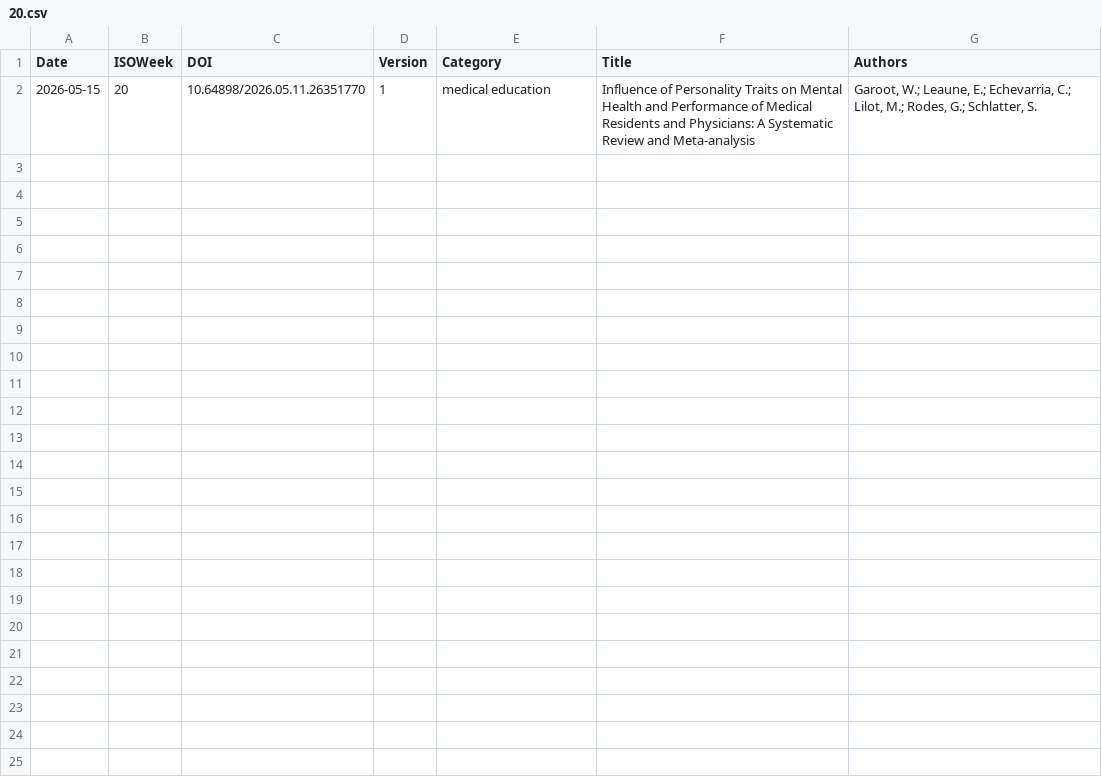
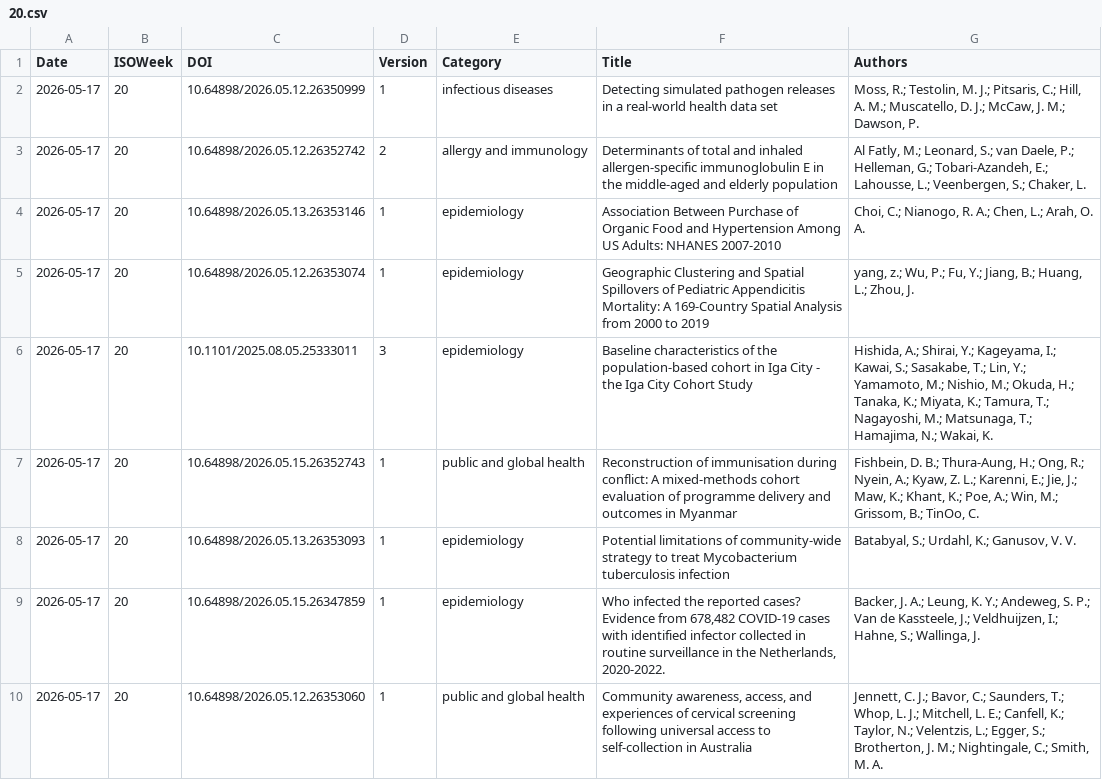
Before and after one commit to Lambda-Biolab/gha-rxiv-feed-action, a CSV file: data/medrxiv/2026/20.csv, drawn as a sheet.

```diff
--- a/data/medrxiv/2026/20.csv
+++ b/data/medrxiv/2026/20.csv
@@ -1,2 +1,10 @@
 Date,ISOWeek,DOI,Version,Category,Title,Authors
-2026-05-15,20,10.64898/2026.05.11.26351770,1,medical education,Influence of Personality Traits on Mental Health and Performance of Medical Residents and Physicians: A Systematic Review and Meta-analysis,"Garoot, W.; Leaune, E.; Echevarria, C.; Lilot, M.; Rodes, G.; Schlatter, S."
+2026-05-17,20,10.64898/2026.05.12.26350999,1,infectious diseases,Detecting simulated pathogen releases in a real-world health data set,"Moss, R.; Testolin, M. J.; Pitsaris, C.; Hill, A. M.; Muscatello, D. J.; McCaw, J. M.; Dawson, P."
+2026-05-17,20,10.64898/2026.05.12.26352742,2,allergy and immunology,Determinants of total and inhaled allergen-specific immunoglobulin E in the middle-aged and elderly population,"Al Fatly, M.; Leonard, S.; van Daele, P.; Helleman, G.; Tobari-Azandeh, E.; Lahousse, L.; Veenbergen, S.; Chaker, L."
+2026-05-17,20,10.64898/2026.05.13.26353146,1,epidemiology,Association Between Purchase of Organic Food and Hypertension Among US Adults: NHANES 2007-2010,"Choi, C.; Nianogo, R. A.; Chen, L.; Arah, O. A."
+2026-05-17,20,10.64898/2026.05.12.26353074,1,epidemiology,Geographic Clustering and Spatial Spillovers of Pediatric Appendicitis Mortality: A 169-Country Spatial Analysis from 2000 to 2019,"yang, z.; Wu, P.; Fu, Y.; Jiang, B.; Huang, L.; Zhou, J."
+2026-05-17,20,10.1101/2025.08.05.25333011,3,epidemiology,Baseline characteristics of the population-based cohort in Iga City - the Iga City Cohort Study,"Hishida, A.; Shirai, Y.; Kageyama, I.; Kawai, S.; Sasakabe, T.; Lin, Y.; Yamamoto, M.; Nishio, M.; Okuda, H.; Tanaka, K.; Miyata, K.; Tamura, T.; Nagayoshi, M.; Matsunaga, T.; Hamajima, N.; Wakai, K."
+2026-05-17,20,10.64898/2026.05.15.26352743,1,public and global health,Reconstruction of immunisation during conflict: A mixed-methods cohort evaluation of programme delivery and outcomes in Myanmar,"Fishbein, D. B.; Thura-Aung, H.; Ong, R.; Nyein, A.; Kyaw, Z. L.; Karenni, E.; Jie, J.; Maw, K.; Khant, K.; Poe, A.; Win, M.; Grissom, B.; TinOo, C."
+2026-05-17,20,10.64898/2026.05.13.26353093,1,epidemiology,Potential limitations of community-wide strategy to treat Mycobacterium tuberculosis infection,"Batabyal, S.; Urdahl, K.; Ganusov, V. V."
+2026-05-17,20,10.64898/2026.05.15.26347859,1,epidemiology,"Who infected the reported cases? Evidence from 678,482 COVID-19 cases with identified infector collected in routine surveillance in the Netherlands, 2020-2022.","Backer, J. A.; Leung, K. Y.; Andeweg, S. P.; Van de Kassteele, J.; Veldhuijzen, I.; Hahne, S.; Wallinga, J."
+2026-05-17,20,10.64898/2026.05.12.26353060,1,public and global health,"Community awareness, access, and experiences of cervical screening following universal access to self-collection in Australia","Jennett, C. J.; Bavor, C.; Saunders, T.; Whop, L. J.; Mitchell, L. E.; Canfell, K.; Taylor, N.; Velentzis, L.; Egger, S.; Brotherton, J. M.; Nightingale, C.; Smith, M. A."
```
Also changed, not shown: 1 other file.
